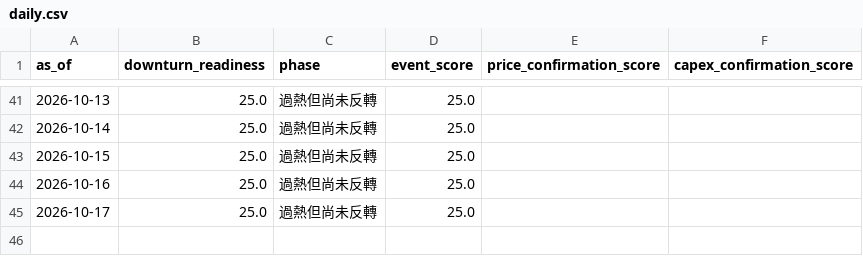
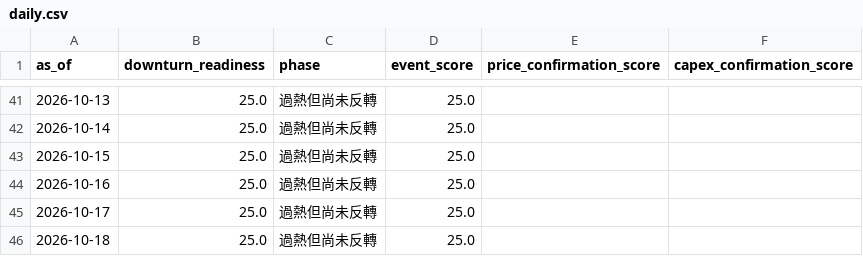
Before and after one commit to cheneddie/TechTicker, a CSV file: data/history/daily.csv, drawn as a sheet; only a part is shown, gaps mark what is left out.

```diff
--- a/data/history/daily.csv
+++ b/data/history/daily.csv
@@ -45 +45,2 @@ as_of,downturn_readiness,phase,event_score,price_confirmation_score,capex_confir
 2026-10-17,25.0,過熱但尚未反轉,25.0,,
+2026-10-18,25.0,過熱但尚未反轉,25.0,,
```
Also changed, not shown: 2 other files.
